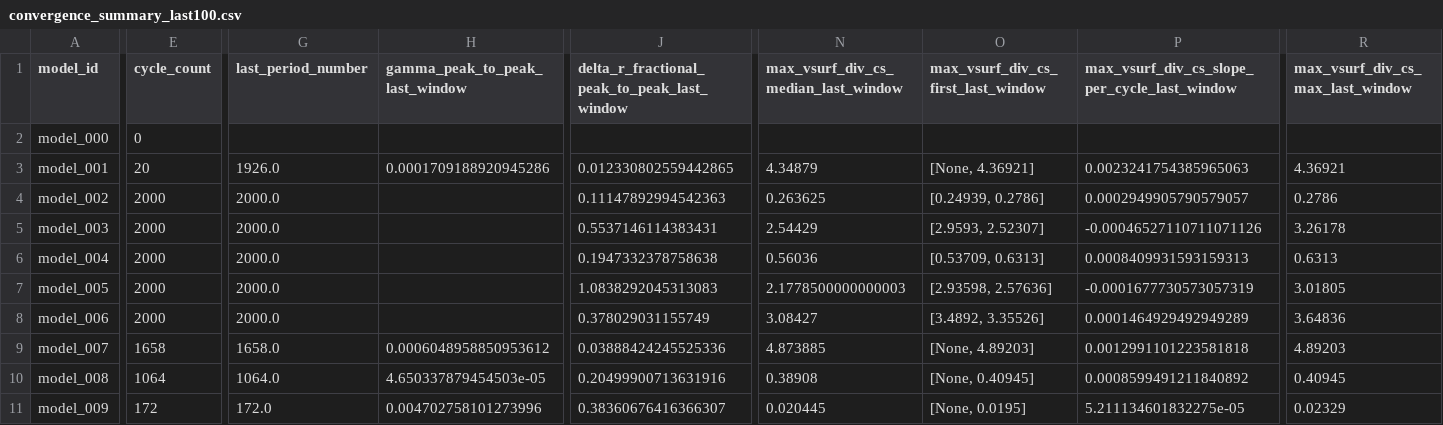
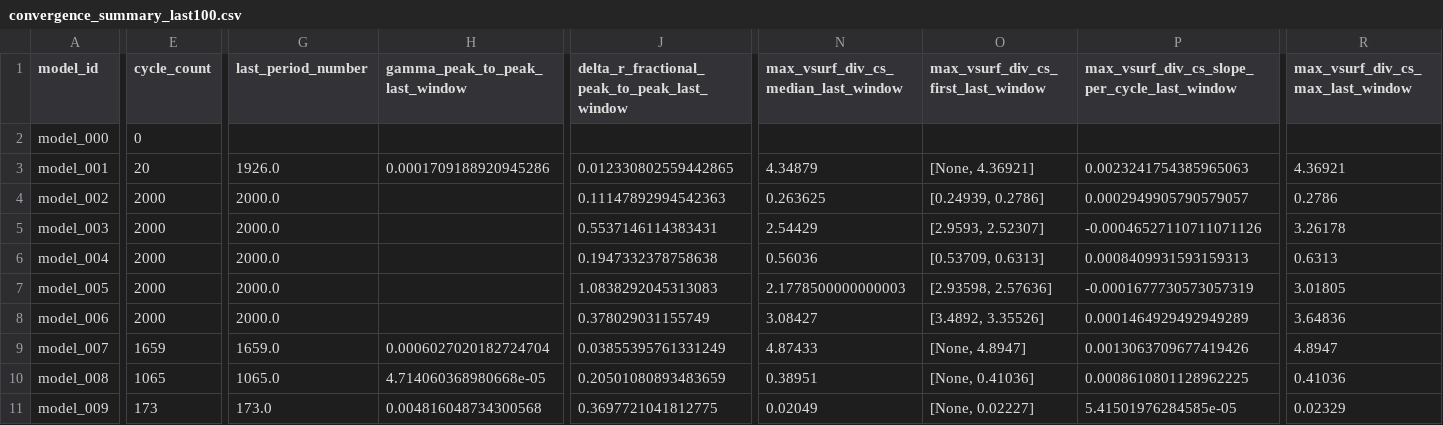
Before and after one commit to earlbellinger/earlbellinger.github.io, a CSV file: apps/kappa/metadata/convergence_summary_last100.csv, drawn as a sheet; only a part is shown, gaps mark what is left out; the diff covers the shown part only; the diff names each change by its address in the sheet, - before the commit and + after, or states it on an @@ line.

Commit message:
Refresh Kappa batch status

```diff
--- a/apps/kappa/metadata/convergence_summary_last100.csv
+++ b/apps/kappa/metadata/convergence_summary_last100.csv
-E9 (cycle_count): 1658
+E9 (cycle_count): 1659
-G9 (last_period_number): 1658.0
+G9 (last_period_number): 1659.0
-H9 (gamma_peak_to_peak_last_window): 0.0006048958850953612
+H9 (gamma_peak_to_peak_last_window): 0.0006027020182724704
-J9: 0.03888424245525336
+J9: 0.03855395761331249
-N9: 4.873885
+N9: 4.87433
-O9: [None, 4.89203]
+O9: [None, 4.8947]
-P9: 0.0012991101223581818
+P9: 0.0013063709677419426
-R9 (max_vsurf_div_cs_max_last_window): 4.89203
+R9 (max_vsurf_div_cs_max_last_window): 4.8947
-E10 (cycle_count): 1064
+E10 (cycle_count): 1065
-G10 (last_period_number): 1064.0
+G10 (last_period_number): 1065.0
-H10 (gamma_peak_to_peak_last_window): 4.650337879454503e-05
+H10 (gamma_peak_to_peak_last_window): 4.714060368980668e-05
-J10: 0.20499900713631916
+J10: 0.20501080893483659
-N10: 0.38908
+N10: 0.38951
-O10: [None, 0.40945]
+O10: [None, 0.41036]
-P10: 0.0008599491211840892
+P10: 0.0008610801128962225
-R10 (max_vsurf_div_cs_max_last_window): 0.40945
+R10 (max_vsurf_div_cs_max_last_window): 0.41036
-E11 (cycle_count): 172
+E11 (cycle_count): 173
-G11 (last_period_number): 172.0
+G11 (last_period_number): 173.0
-H11 (gamma_peak_to_peak_last_window): 0.004702758101273996
+H11 (gamma_peak_to_peak_last_window): 0.004816048734300568
-J11: 0.38360676416366307
+J11: 0.3697721041812775
-N11: 0.020445
+N11: 0.02049
-O11: [None, 0.0195]
+O11: [None, 0.02227]
-P11: 5.211134601832275e-05
+P11: 5.41501976284585e-05
```
Also changed, not shown: 2 edited cells elsewhere in this file, apps/kappa/metadata/convergence_forecast_last100.csv, apps/kappa/metadata/convergence_gate_audit.csv, 25 other files.
